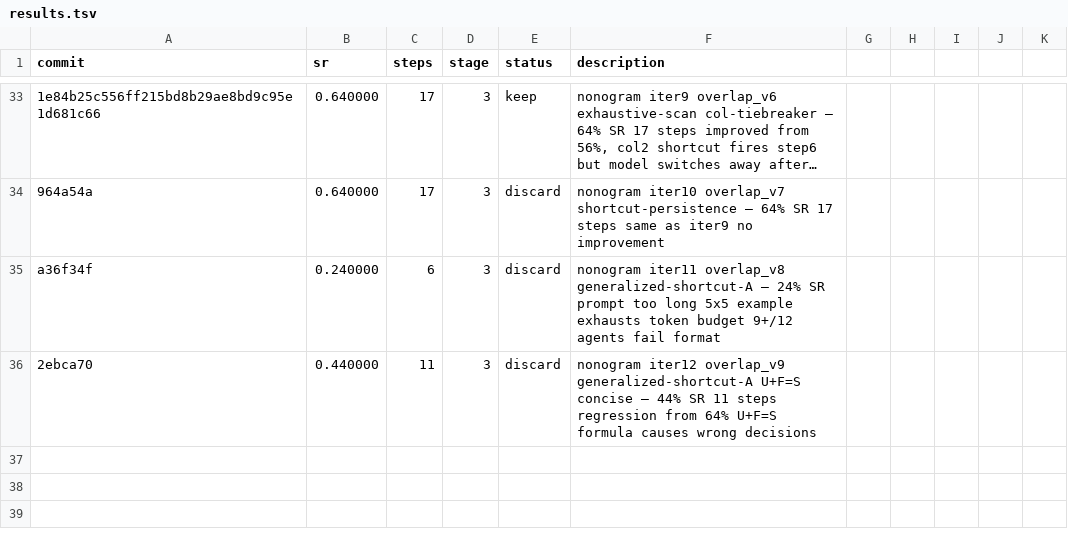
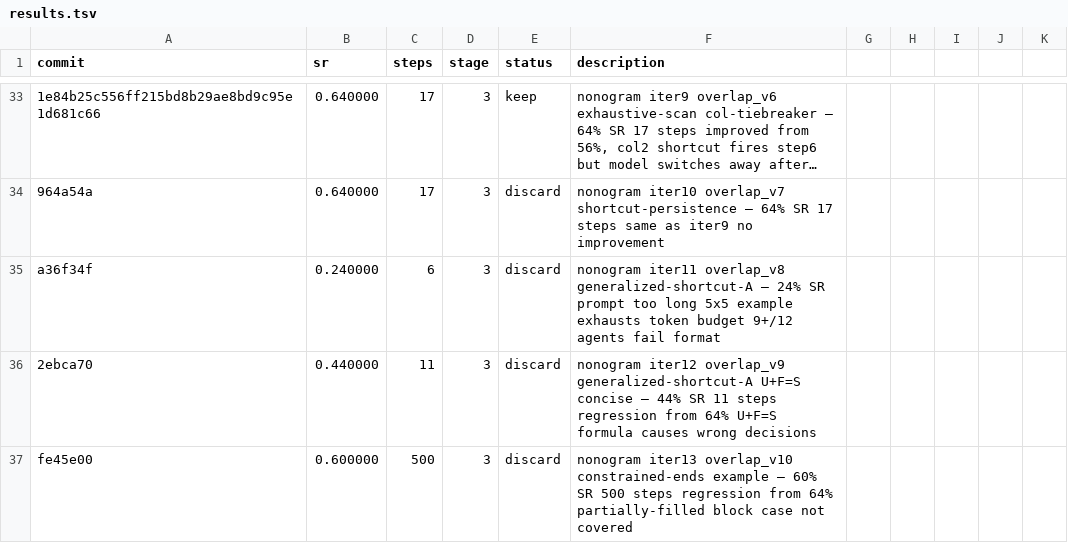
Before and after one commit to LSailer/Lecuture-AGI-Project, a TSV file: results.tsv, drawn as a sheet; only a part is shown, gaps mark what is left out; long unchanged cells end in …; the diff names each change by its address in the sheet, - before the commit and + after, or states it on an @@ line.

Commit message:
results: 60% SR nonogram iter13 overlap_v10 constrained-ends example — regression from 64%, partially-filled block case not covered, reverting

```diff
--- a/results.tsv
+++ b/results.tsv
+row 37: fe45e00 | 0.600000 | 500 | 3 | discard | nonogram iter13 overlap_v10 constrained-ends example — 60% SR 500 steps regression from 64% partially-filled block case not covered
```
Also changed, not shown: 1 other file.
